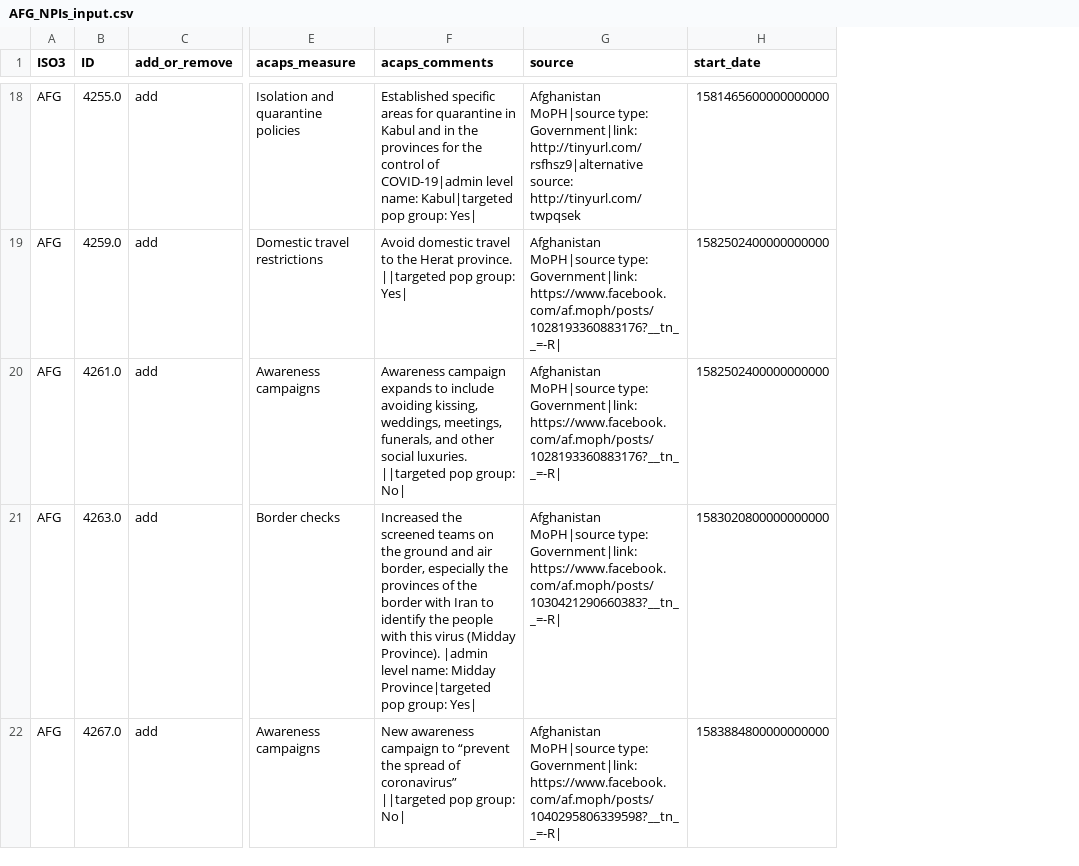
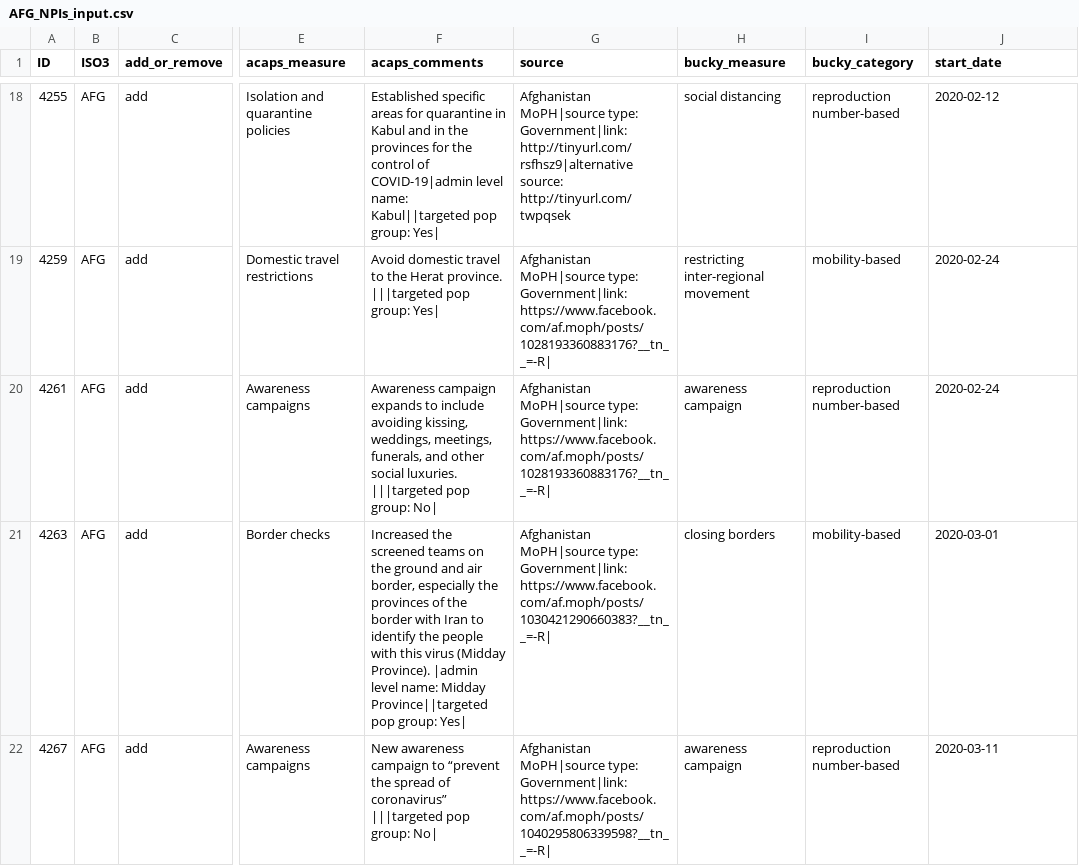
Before and after one commit to muchemwal/pa-COVID-model-parameterization, a CSV file: Inputs/AFG/NPIs/AFG_NPIs_input.csv, drawn as a sheet; only a part is shown, gaps mark what is left out; removed rows and columns are numbered as before the commit, all else as after; the diff covers the shown part only; the diff names each change by its address in the sheet, - before the commit and + after, or states it on an @@ line.

```diff
--- a/Inputs/AFG/NPIs/AFG_NPIs_input.csv
+++ b/Inputs/AFG/NPIs/AFG_NPIs_input.csv
+column A (ID), rows 18-22: 4255 | 4259 | 4261 | 4263 | 4267
-column B (ID), rows 18-22: 4255.0 | 4259.0 | 4261.0 | 4263.0 | 4267.0
+column H (bucky_measure), rows 18-22: social distancing | restricting inter-regional movement | awareness campaign | closing borders | awareness campaign
+column I (bucky_category), rows 18-22: reproduction number-based | mobility-based | reproduction number-based | mobility-based | reproduction number-based
-F18 (acaps_comments): …level name: Kabul|targeted pop group:…
+F18 (acaps_comments): …level name: Kabul||targeted pop group:…
-J18 (start_date): 1581465600000000000
+J18 (start_date): 2020-02-12
-F19 (acaps_comments): …Herat province. ||targeted pop group:…
+F19 (acaps_comments): …Herat province. |||targeted pop group:…
-J19:J20 (start_date): 1582502400000000000
+J19:J20 (start_date): 2020-02-24
-F20 (acaps_comments): …social luxuries. ||targeted pop group:…
+F20 (acaps_comments): …social luxuries. |||targeted pop group:…
-F21 (acaps_comments): …name: Midday Province|targeted pop group:…
+F21 (acaps_comments): …name: Midday Province||targeted pop group:…
-J21 (start_date): 1583020800000000000
+J21 (start_date): 2020-03-01
-F22 (acaps_comments): …of coronavirus” ||targeted pop group:…
+F22 (acaps_comments): …of coronavirus” |||targeted pop group:…
-J22 (start_date): 1583884800000000000
+J22 (start_date): 2020-03-11
```
Also changed, not shown: 4 removed rows and 50 edited cells elsewhere in this file, 3 other files.
